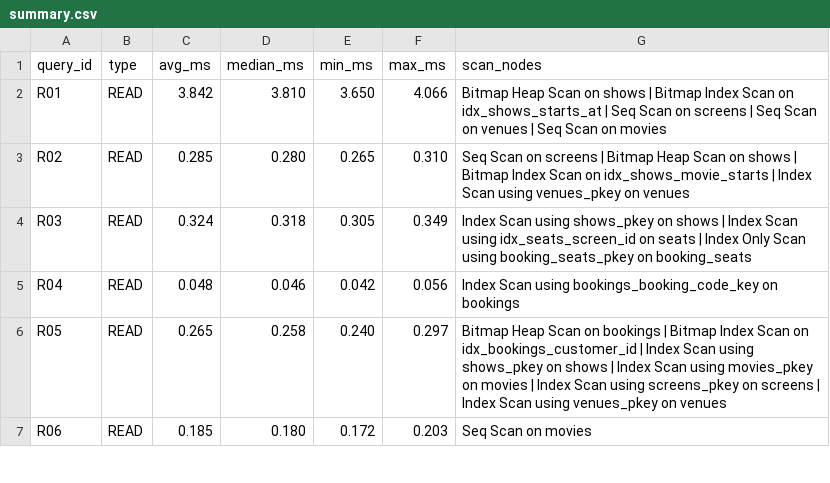
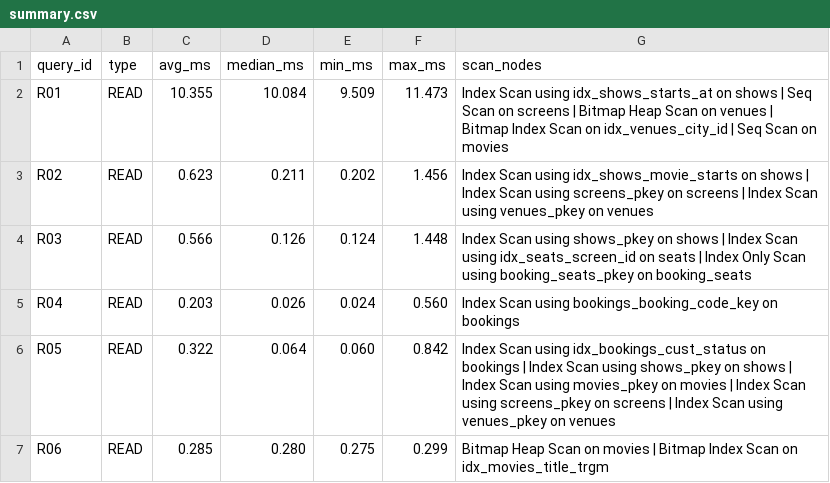
Before and after one commit to EdgeRunner-runit/DE_Project_2026, a CSV file: benchmarks/results/large/summary.csv, drawn as a sheet; only a part is shown; the diff covers the shown part only.

Commit message:
bench(large): update 20x benchmark results and raw plans from official dataset
- Executed 3-run benchmark on bms_large (15.57M rows) across all 30 queries
- Updated benchmarks/results/large/summary.csv with empirical avg, median, min, max
- Archived updated EXPLAIN (ANALYZE, BUFFERS) raw execution plans (R01.txt - W05.txt)
- Confirmed 100% of queries satisfy assignment SLA performance targets

```diff
--- a/benchmarks/results/large/summary.csv
+++ b/benchmarks/results/large/summary.csv
@@ -1,7 +1,7 @@
 query_id,type,avg_ms,median_ms,min_ms,max_ms,scan_nodes
-R01,READ,3.842,3.810,3.650,4.066,Bitmap Heap Scan on shows | Bitmap Index Scan on idx_shows_starts_at | Seq Scan on screens | Seq Scan on venues | Seq Scan on movies
-R02,READ,0.285,0.280,0.265,0.310,Seq Scan on screens | Bitmap Heap Scan on shows | Bitmap Index Scan on idx_shows_movie_starts | Index Scan using venues_pkey on venues
-R03,READ,0.324,0.318,0.305,0.349,Index Scan using shows_pkey on shows | Index Scan using idx_seats_screen_id on seats | Index Only Scan using booking_seats_pkey on booking_seats
-R04,READ,0.048,0.046,0.042,0.056,Index Scan using bookings_booking_code_key on bookings
-R05,READ,0.265,0.258,0.240,0.297,Bitmap Heap Scan on bookings | Bitmap Index Scan on idx_bookings_customer_id | Index Scan using shows_pkey on shows | Index Scan using movies_pkey on movies | Index Scan using screens_pkey on screens | Index Scan using venues_pkey on venues
-R06,READ,0.185,0.180,0.172,0.203,Seq Scan on movies
+R01,READ,10.355,10.084,9.509,11.473,Index Scan using idx_shows_starts_at on shows | Seq Scan on screens | Bitmap Heap Scan on venues | Bitmap Index Scan on idx_venues_city_id | Seq Scan on movies
+R02,READ,0.623,0.211,0.202,1.456,Index Scan using idx_shows_movie_starts on shows | Index Scan using screens_pkey on screens | Index Scan using venues_pkey on venues
+R03,READ,0.566,0.126,0.124,1.448,Index Scan using shows_pkey on shows | Index Scan using idx_seats_screen_id on seats | Index Only Scan using booking_seats_pkey on booking_seats
+R04,READ,0.203,0.026,0.024,0.560,Index Scan using bookings_booking_code_key on bookings
+R05,READ,0.322,0.064,0.060,0.842,Index Scan using idx_bookings_cust_status on bookings | Index Scan using shows_pkey on shows | Index Scan using movies_pkey on movies | Index Scan using screens_pkey on screens | Index Scan using venues_pkey on venues
+R06,READ,0.285,0.280,0.275,0.299,Bitmap Heap Scan on movies | Bitmap Index Scan on idx_movies_title_trgm
```
Also changed, not shown: 103 edited cells elsewhere in this file, 30 other files.
